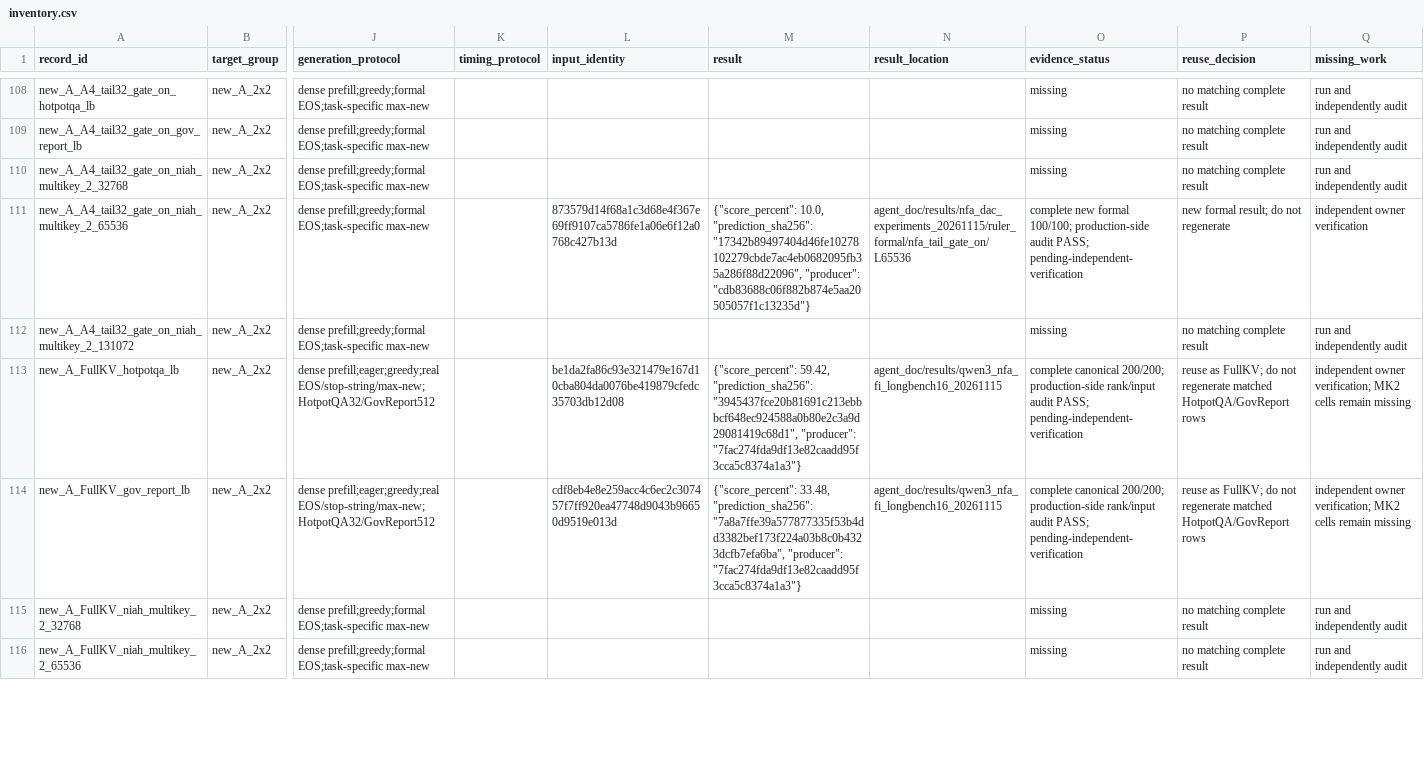
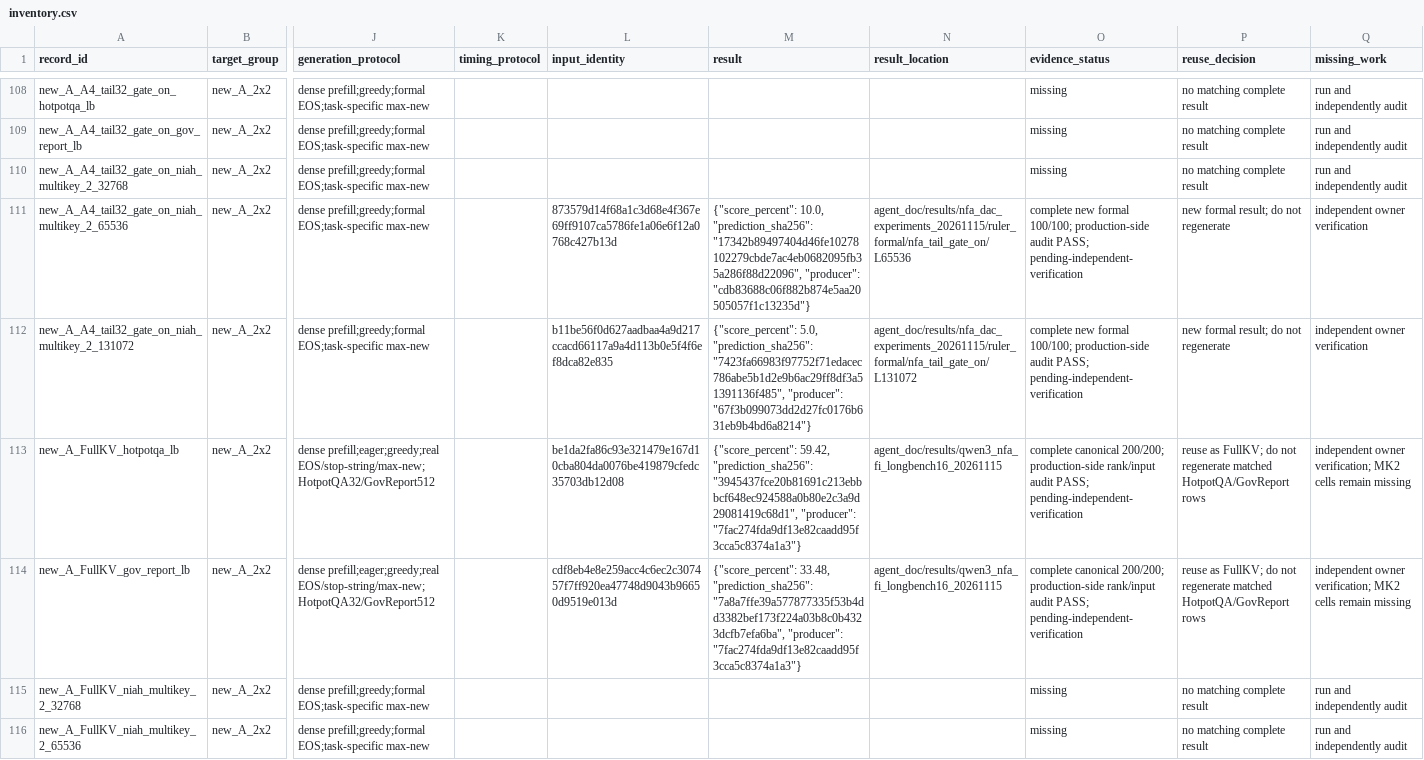
Before and after one commit to Chosen-David/two-level-attention, a CSV file: agent_doc/results/nfa_dac_experiments_20261115/inventory.csv, drawn as a sheet; only a part is shown, gaps mark what is left out; the diff covers the shown part only; the diff names each change by its address in the sheet, - before the commit and + after, or states it on an @@ line.

Commit message:
results(nfa-dac): archive four RULER matrix cells
Co-Authored-By: Kimi <noreply@moonshot.cn>

```diff
--- a/agent_doc/results/nfa_dac_experiments_20261115/inventory.csv
+++ b/agent_doc/results/nfa_dac_experiments_20261115/inventory.csv
-L112 (input_identity): (empty)
+L112 (input_identity): b11be56f0d627aadbaa4a9d217ccacd66117a9a4d113b0e5f4f6ef8dca82e835
-M112 (result): (empty)
+M112 (result): {"score_percent": 5.0, "prediction_sha256": "7423fa66983f97752f71edacec786abe5b1d2e9b6ac29ff8df3a51391136f485", "producer": "67f3b099073dd2d27fc0176b631eb9b4bd6a8214"}
-N112 (result_location): (empty)
+N112 (result_location): agent_doc/results/nfa_dac_experiments_20261115/ruler_formal/nfa_tail_gate_on/L131072
-O112 (evidence_status): missing
+O112 (evidence_status): complete new formal 100/100; production-side audit PASS; pending-independent-verification
-P112 (reuse_decision): no matching complete result
+P112 (reuse_decision): new formal result; do not regenerate
-Q112 (missing_work): run and independently audit
+Q112 (missing_work): independent owner verification
```
Also changed, not shown: 18 edited cells elsewhere in this file, agent_doc/results/nfa_dac_experiments_20261115/quality_ablation.csv, 27 other files.
